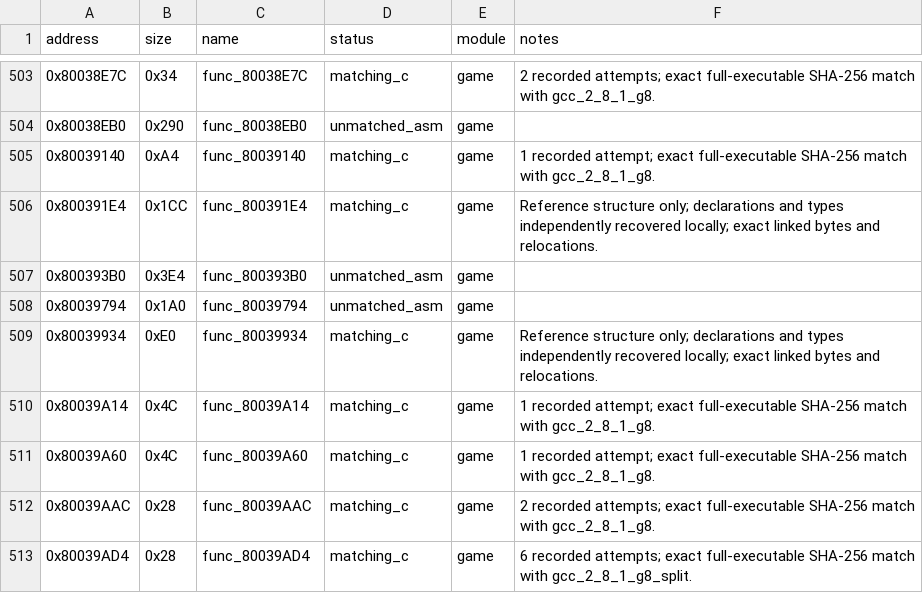
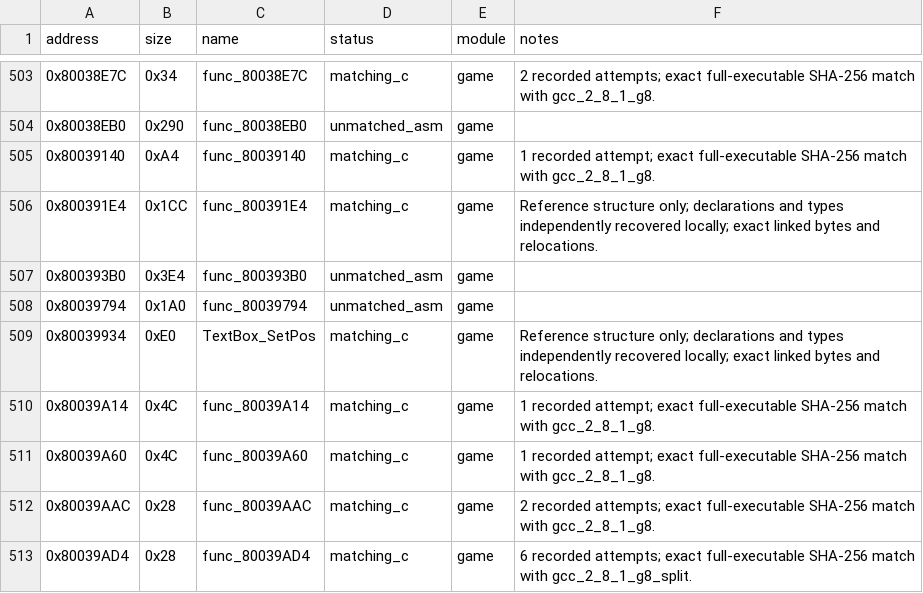
Before and after one commit to MaChInEgUn3/memories-decomp, a CSV file: config/slus_01411/functions.csv, drawn as a sheet; only a part is shown, gaps mark what is left out.

```diff
--- a/config/slus_01411/functions.csv
+++ b/config/slus_01411/functions.csv
@@ -508,3 +508,3 @@ address,size,name,status,module,notes
 0x80039794,0x1A0,func_80039794,unmatched_asm,game,
-0x80039934,0xE0,func_80039934,matching_c,game,Reference structure only; declarations and types independently recovered locally; exact linked bytes and relocations.
+0x80039934,0xE0,TextBox_SetPos,matching_c,game,Reference structure only; declarations and types independently recovered locally; exact linked bytes and relocations.
 0x80039A14,0x4C,func_80039A14,matching_c,game,1 recorded attempt; exact full-executable SHA-256 match with gcc_2_8_1_g8.
```
Also changed, not shown: notes/global-usage.csv, notes/semantic-symbol-map.csv, 4 other files.
